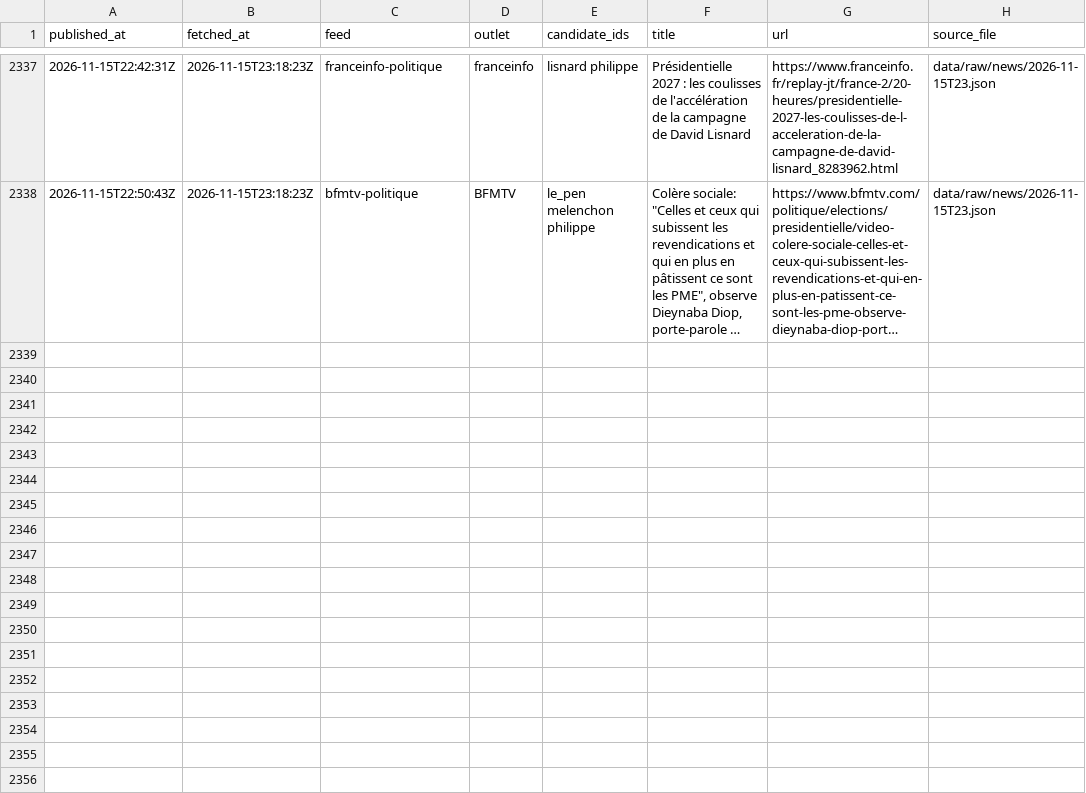
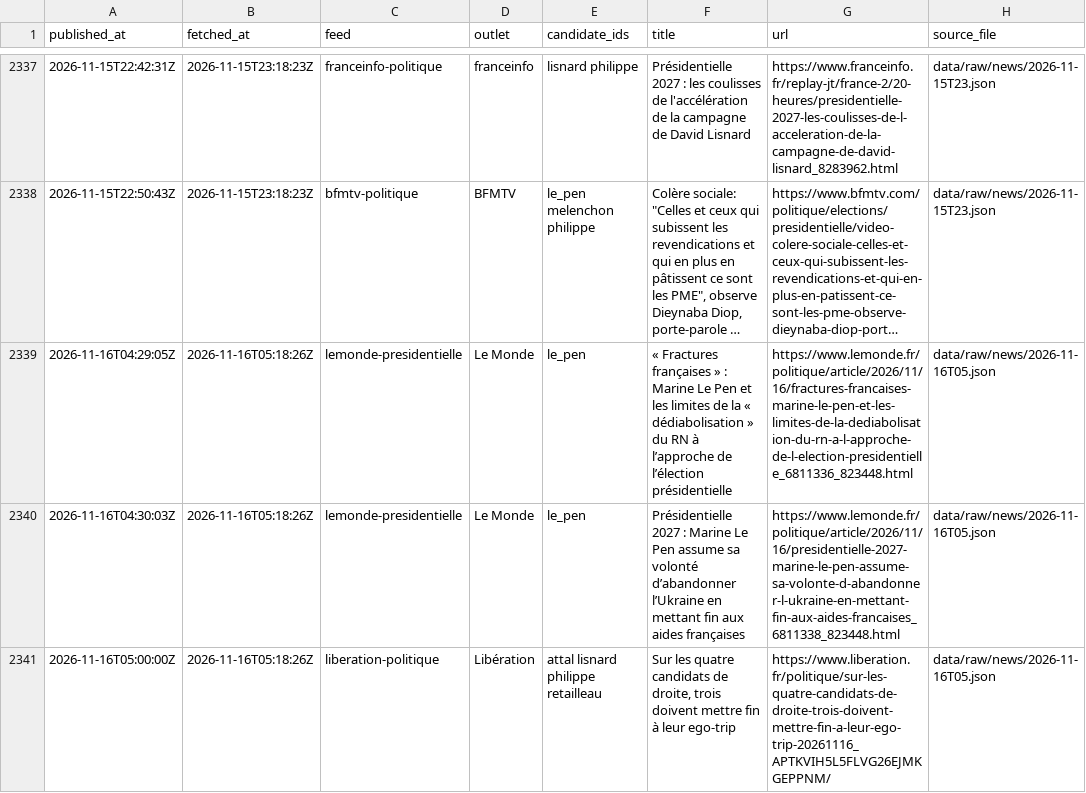
Before and after one commit to Hebilicious/fr2027-forecaster, a CSV file: data/clean/news.csv, drawn as a sheet; only a part is shown, gaps mark what is left out; long unchanged cells end in …; the diff names each change by its address in the sheet, - before the commit and + after, or states it on an @@ line.

```diff
--- a/data/clean/news.csv
+++ b/data/clean/news.csv
+row 2339: 2026-11-16T04:29:05Z | 2026-11-16T05:18:26Z | lemonde-presidentielle | Le Monde | le_pen | « Fractures françaises » : Marine Le Pen et les limites de la « dédiabolisation » du RN à l’approche de l’élection présidentielle | https://www.lemonde.fr/politique/article/2026/11/16/fractures-francaises-marine-le-pen-et-les-limites-de-la-dediabolisation-du-rn-a-l-approche-de-l-election-presidentielle_6811336_823448.html | data/raw/news/2026-11-16T05.json
+row 2340: 2026-11-16T04:30:03Z | 2026-11-16T05:18:26Z | lemonde-presidentielle | Le Monde | le_pen | Présidentielle 2027 : Marine Le Pen assume sa volonté d’abandonner l’Ukraine en mettant fin aux aides françaises | https://www.lemonde.fr/politique/article/2026/11/16/presidentielle-2027-marine-le-pen-assume-sa-volonte-d-abandonner-l-ukraine-en-mettant-fin-aux-aides-francaises_6811338_823448.html | data/raw/news/2026-11-16T05.json
+row 2341: 2026-11-16T05:00:00Z | 2026-11-16T05:18:26Z | liberation-politique | Libération | attal lisnard philippe retailleau | Sur les quatre candidats de droite, trois doivent mettre fin à leur ego-trip | https://www.liberation.fr/politique/sur-les-quatre-candidats-de-droite-trois-doivent-mettre-fin-a-leur-ego-trip-20261116_APTKVIH5L5FLVG26EJMKGEPPNM/ | data/raw/news/2026-11-16T05.json
```
Also changed, not shown: 3 other files.
